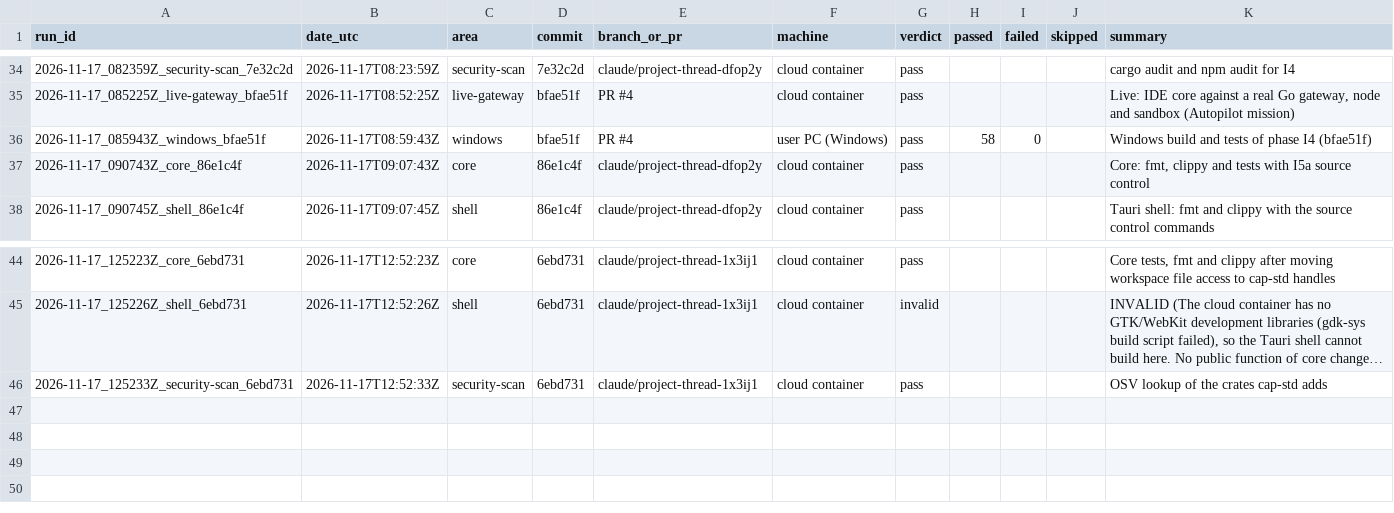
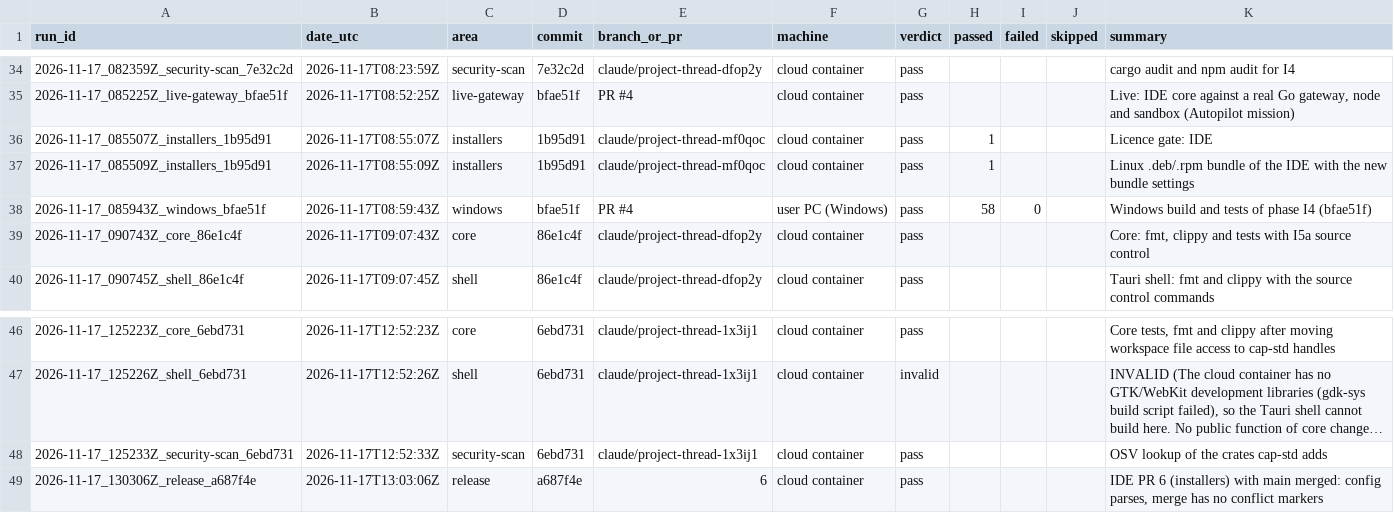
Before and after one commit to Shatoshinakamoto/P2P-AI-IDE, a CSV file: HistoryTest/INDEX.csv, drawn as a sheet; only a part is shown, gaps mark what is left out; long unchanged cells end in ….

```diff
--- a/HistoryTest/INDEX.csv
+++ b/HistoryTest/INDEX.csv
@@ -35,2 +35,4 @@ run_id,date_utc,area,commit,branch_or_pr,machine,verdict,passed,failed,skipped,s
 2026-11-17_085225Z_live-gateway_bfae51f,2026-11-17T08:52:25Z,live-gateway,bfae51f,PR #4,cloud container,pass,,,,"Live: IDE core against a real Go gateway, node and sandbox (Autopilot mission)"
+2026-11-17_085507Z_installers_1b95d91,2026-11-17T08:55:07Z,installers,1b95d91,claude/project-thread-mf0qoc,cloud container,pass,1,,,Licence gate: IDE
+2026-11-17_085509Z_installers_1b95d91,2026-11-17T08:55:09Z,installers,1b95d91,claude/project-thread-mf0qoc,cloud container,pass,1,,,Linux .deb/.rpm bundle of the IDE with the new bundle settings
 2026-11-17_085943Z_windows_bfae51f,2026-11-17T08:59:43Z,windows,bfae51f,PR #4,user PC (Windows),pass,58,0,,Windows build and tests of phase I4 (bfae51f)
@@ -46 +48,2 @@ run_id,date_utc,area,commit,branch_or_pr,machine,verdict,passed,failed,skipped,s
 2026-11-17_125233Z_security-scan_6ebd731,2026-11-17T12:52:33Z,security-scan,6ebd731,claude/project-thread-1x3ij1,cloud container,pass,,,,OSV lookup of the crates cap-std adds
+2026-11-17_130306Z_release_a687f4e,2026-11-17T13:03:06Z,release,a687f4e,6,cloud container,pass,,,,"IDE PR 6 (installers) with main merged: config parses, merge has no conflict markers"
```
Also changed, not shown: 29 other files.
